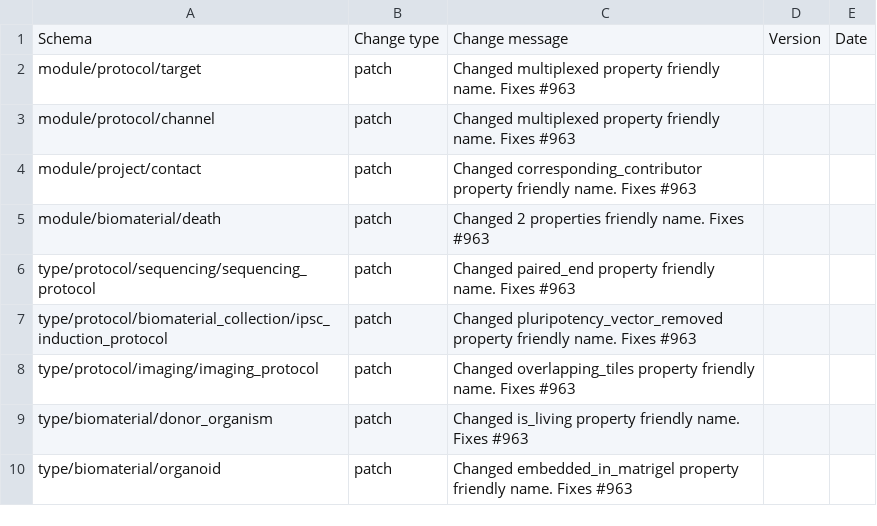
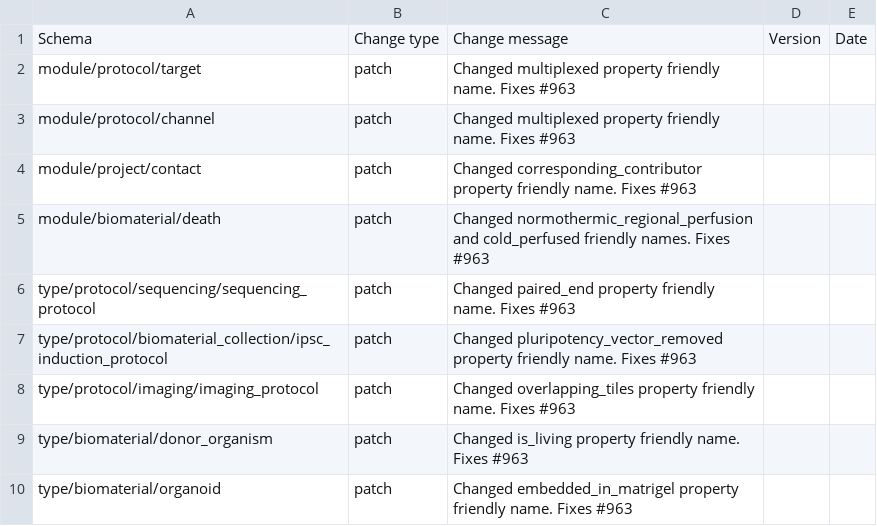
Before and after one commit to HumanCellAtlas/metadata-schema, a CSV file: json_schema/update_log.csv, drawn as a sheet.

Commit message:
Update log to show all changes made to death schema

```diff
--- a/json_schema/update_log.csv
+++ b/json_schema/update_log.csv
@@ -4,3 +4,3 @@ module/protocol/channel,patch,"Changed multiplexed property friendly name. Fixes
 module/project/contact,patch,"Changed corresponding_contributor property friendly name. Fixes #963",,
-module/biomaterial/death,patch,"Changed 2 properties friendly name. Fixes #963",,
+module/biomaterial/death,patch,"Changed normothermic_regional_perfusion and cold_perfused friendly names. Fixes #963",,
 type/protocol/sequencing/sequencing_protocol,patch,"Changed paired_end property friendly name. Fixes #963",,
```
